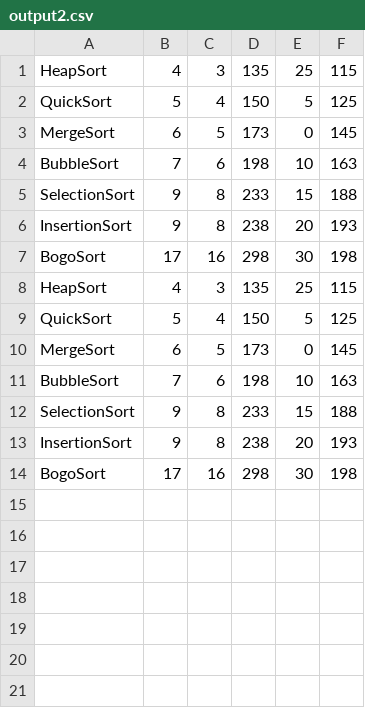
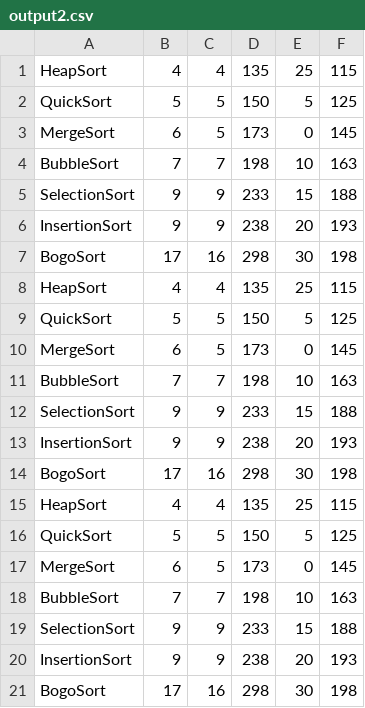
Before and after one commit to frduran/T2SSOO, a CSV file: output2.csv, drawn as a sheet.

```diff
--- a/output2.csv
+++ b/output2.csv
@@ -1,14 +1,21 @@
-HeapSort,4,3,135,25,115
-QuickSort,5,4,150,5,125
+HeapSort,4,4,135,25,115
+QuickSort,5,5,150,5,125
 MergeSort,6,5,173,0,145
-BubbleSort,7,6,198,10,163
-SelectionSort,9,8,233,15,188
-InsertionSort,9,8,238,20,193
+BubbleSort,7,7,198,10,163
+SelectionSort,9,9,233,15,188
+InsertionSort,9,9,238,20,193
 BogoSort,17,16,298,30,198
-HeapSort,4,3,135,25,115
-QuickSort,5,4,150,5,125
+HeapSort,4,4,135,25,115
+QuickSort,5,5,150,5,125
 MergeSort,6,5,173,0,145
-BubbleSort,7,6,198,10,163
-SelectionSort,9,8,233,15,188
-InsertionSort,9,8,238,20,193
+BubbleSort,7,7,198,10,163
+SelectionSort,9,9,233,15,188
+InsertionSort,9,9,238,20,193
+BogoSort,17,16,298,30,198
+HeapSort,4,4,135,25,115
+QuickSort,5,5,150,5,125
+MergeSort,6,5,173,0,145
+BubbleSort,7,7,198,10,163
+SelectionSort,9,9,233,15,188
+InsertionSort,9,9,238,20,193
 BogoSort,17,16,298,30,198
```
Also changed, not shown: 8 other files.
